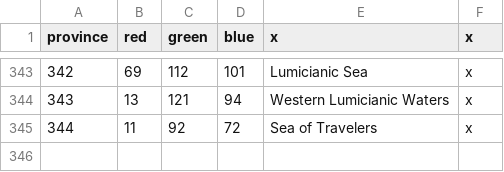
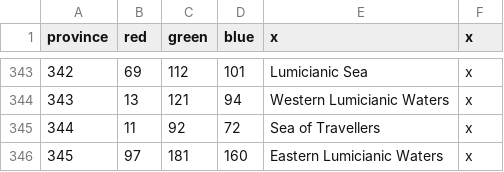
Before and after one commit to yenot/fs-base, a CSV file: Shahs/map/definition.csv, drawn as a sheet; only a part is shown, gaps mark what is left out.

```diff
--- a/Shahs/map/definition.csv
+++ b/Shahs/map/definition.csv
@@ -344,2 +344,3 @@ province;red;green;blue;x;x
 343;13;121;94;Western Lumicianic Waters;x
-344;11;92;72;Sea of Travelers;x
+344;11;92;72;Sea of Travellers;x
+345;97;181;160;Eastern Lumicianic Waters;x
```
Also changed, not shown: Shahs/localisation/0_Province_names.csv, 9 other files.
